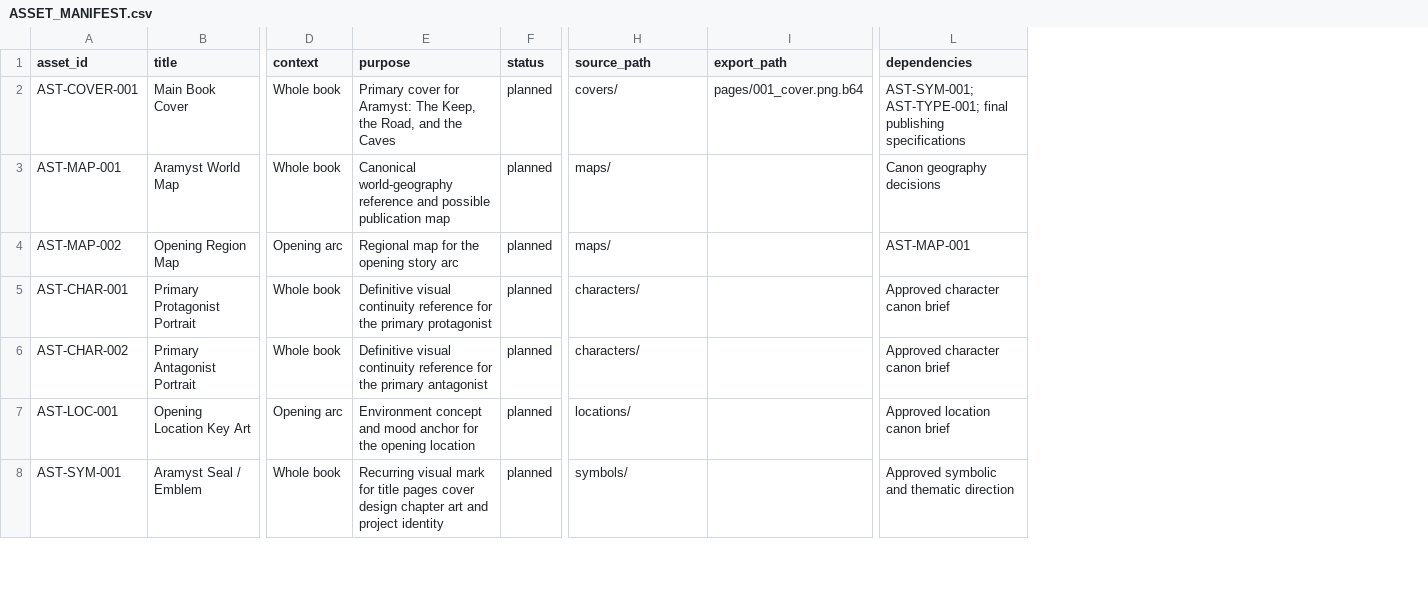
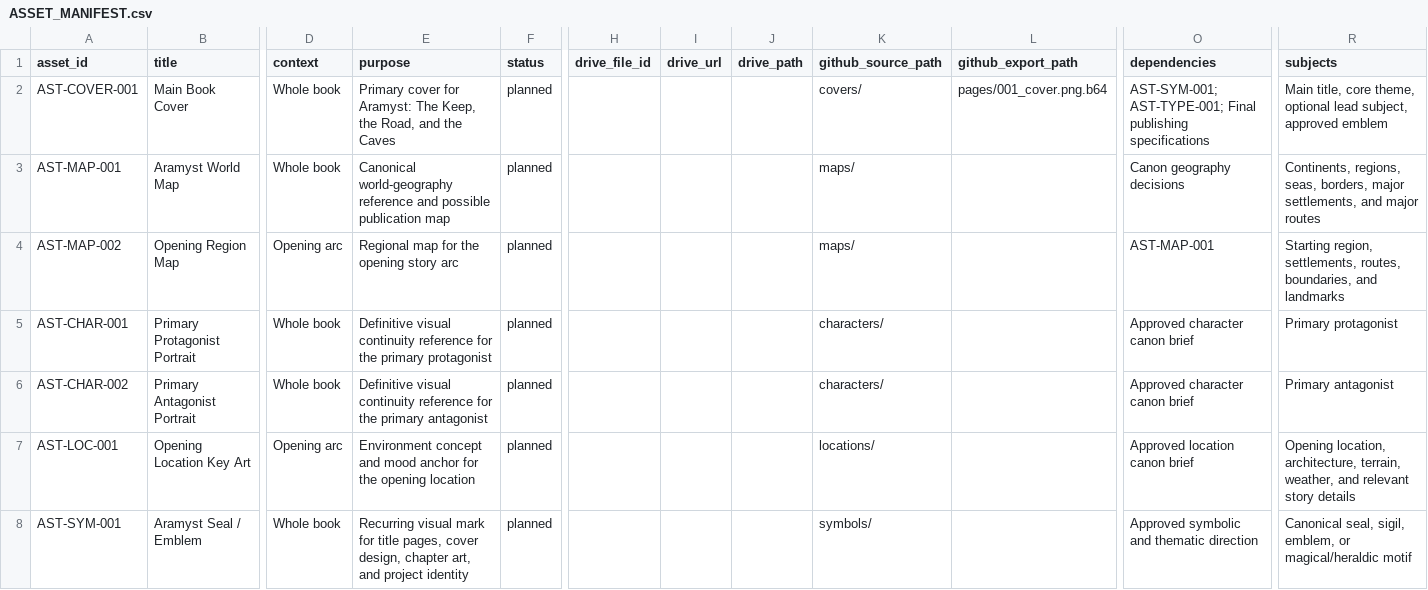
Before and after one commit to JamesJedi420/aramyst-book-assets, a CSV file: ASSET_MANIFEST.csv, drawn as a sheet; only a part is shown, gaps mark what is left out; addresses are those after the commit; the diff covers the shown part only; the diff names each change by its address in the sheet, - before the commit and + after, or states it on an @@ line.

```diff
--- a/ASSET_MANIFEST.csv
+++ b/ASSET_MANIFEST.csv
+column H (drive_file_id), empty
+column I (drive_url), empty
+column J (drive_path), empty
+column R (subjects), rows 2-8: Main title, core theme, optional lead subject, approved emblem | Continents, regions, seas, borders, major settlements, and major routes | Starting region, settlements, routes, boundaries, and landmarks | Primary protagonist | Primary antagonist | Opening location, architecture, terrain, weather, and relevant story details | Canonical seal, sigil, emblem, or magical/heraldic motif
-K1: source_path
+K1: github_source_path
-L1: export_path
+L1: github_export_path
-O2 (dependencies): AST-SYM-001; AST-TYPE-001; final publishing specifications
+O2 (dependencies): AST-SYM-001; AST-TYPE-001; Final publishing specifications
-E8 (purpose): …for title pages cover design chapter art and project…
+E8 (purpose): …for title pages, cover design, chapter art, and project…
```
Also changed, not shown: 6 added rows and 1 edited cell elsewhere in this file.
